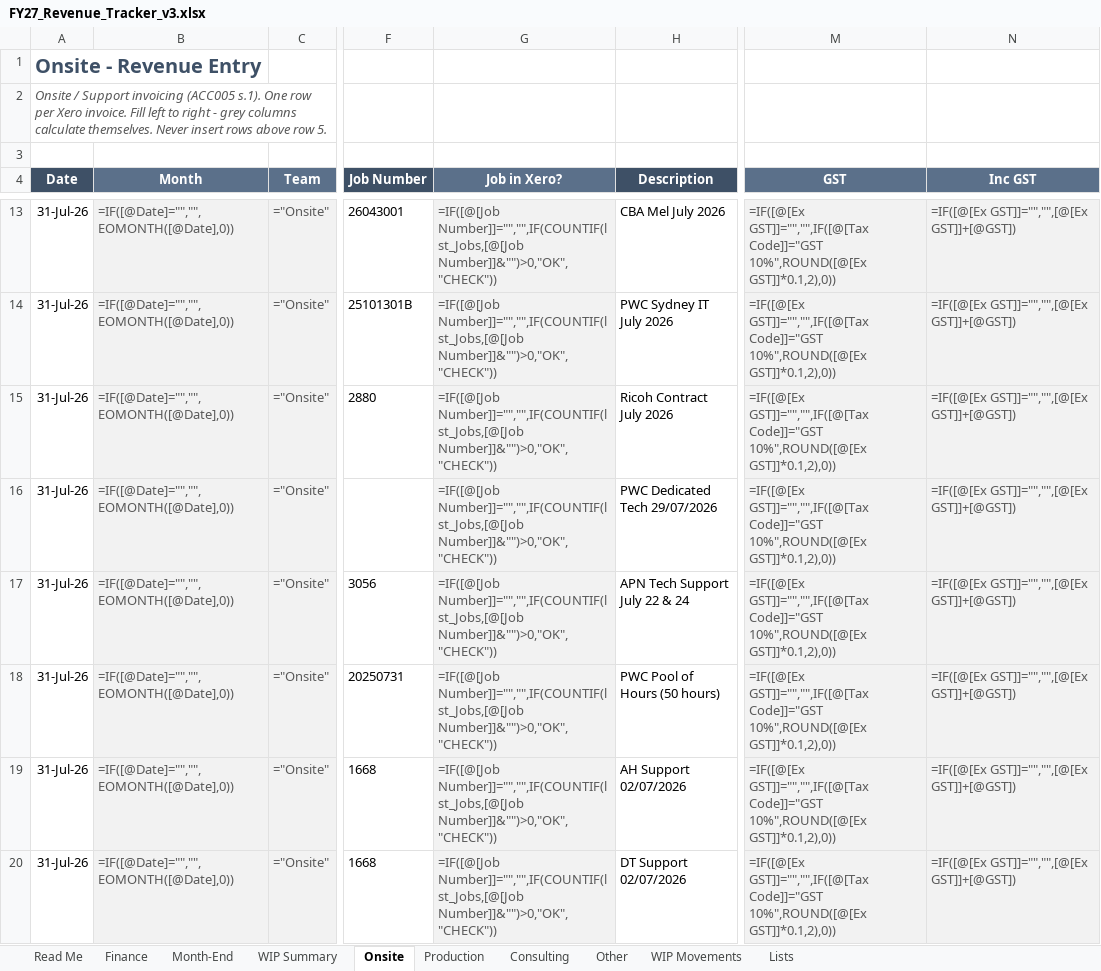
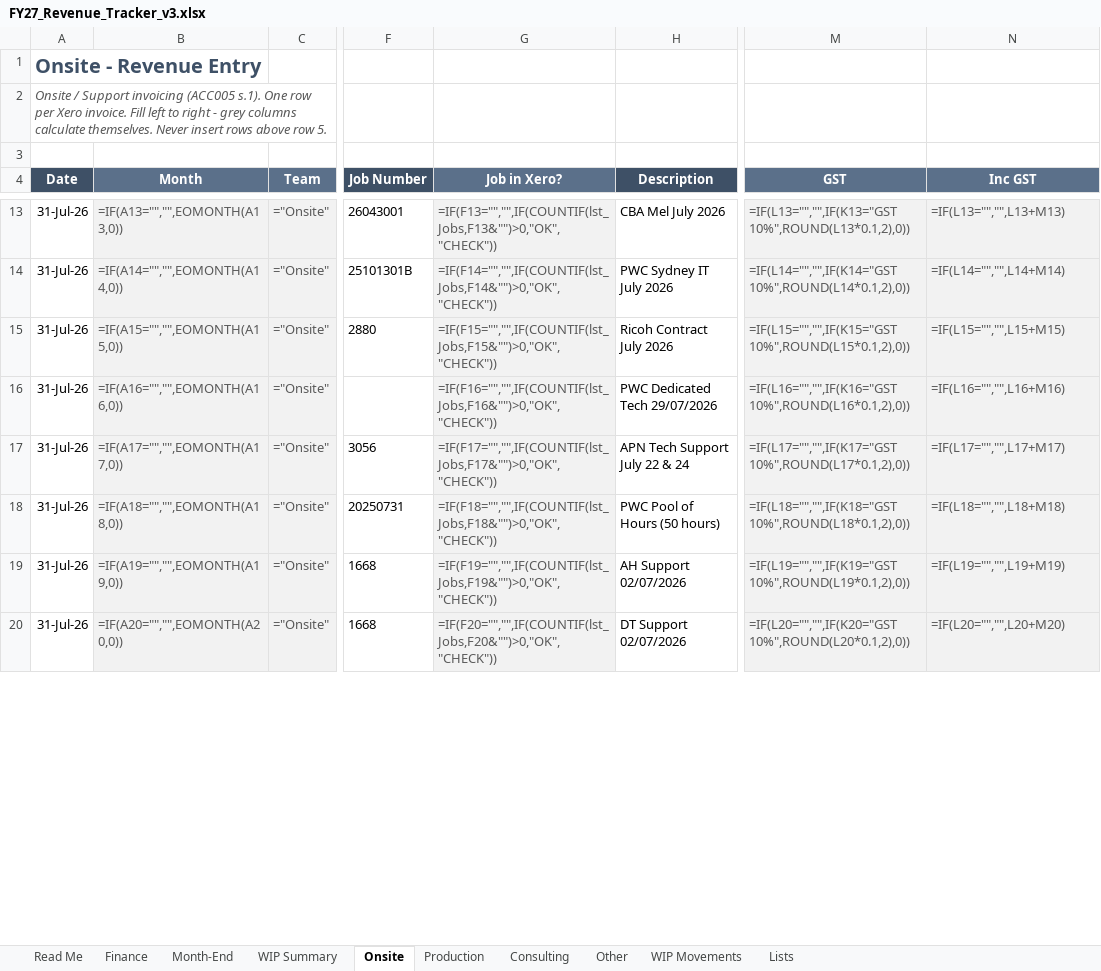
Before and after one commit to WesleyNelson-O33/Claude, an Excel workbook: reporting/FY27_Revenue_Tracker_v3.xlsx, sheet Onsite, drawn as a sheet; only a part is shown, gaps mark what is left out; values as stored, in another font and other column widths than the file's, no borders; formulas without a stored value are shown as written; conditional formats and table styles not drawn; the diff covers the shown part only; the diff names each change by its address in the sheet, - before the commit and + after, or states it on an @@ line.

```diff
--- a/reporting/FY27_Revenue_Tracker_v3.xlsx (sheet Onsite)
+++ b/reporting/FY27_Revenue_Tracker_v3.xlsx (sheet Onsite)
-B13 (Month): =IF([@Date]="","",EOMONTH([@Date],0))
+B13 (Month): =IF(A13="","",EOMONTH(A13,0))
-G13 (Job in Xero?): =IF([@[Job Number]]="","",IF(COUNTIF(lst_Jobs,[@[Job Number]]&"")>0,"OK","CHECK"))
+G13 (Job in Xero?): =IF(F13="","",IF(COUNTIF(lst_Jobs,F13&"")>0,"OK","CHECK"))
-M13 (GST): =IF([@[Ex GST]]="","",IF([@[Tax Code]]="GST 10%",ROUND([@[Ex GST]]*0.1,2),0))
+M13 (GST): =IF(L13="","",IF(K13="GST 10%",ROUND(L13*0.1,2),0))
-N13 (Inc GST): =IF([@[Ex GST]]="","",[@[Ex GST]]+[@GST])
+N13 (Inc GST): =IF(L13="","",L13+M13)
-B14 (Month): =IF([@Date]="","",EOMONTH([@Date],0))
+B14 (Month): =IF(A14="","",EOMONTH(A14,0))
-G14 (Job in Xero?): =IF([@[Job Number]]="","",IF(COUNTIF(lst_Jobs,[@[Job Number]]&"")>0,"OK","CHECK"))
+G14 (Job in Xero?): =IF(F14="","",IF(COUNTIF(lst_Jobs,F14&"")>0,"OK","CHECK"))
-M14 (GST): =IF([@[Ex GST]]="","",IF([@[Tax Code]]="GST 10%",ROUND([@[Ex GST]]*0.1,2),0))
+M14 (GST): =IF(L14="","",IF(K14="GST 10%",ROUND(L14*0.1,2),0))
-N14 (Inc GST): =IF([@[Ex GST]]="","",[@[Ex GST]]+[@GST])
+N14 (Inc GST): =IF(L14="","",L14+M14)
-B15 (Month): =IF([@Date]="","",EOMONTH([@Date],0))
+B15 (Month): =IF(A15="","",EOMONTH(A15,0))
-G15 (Job in Xero?): =IF([@[Job Number]]="","",IF(COUNTIF(lst_Jobs,[@[Job Number]]&"")>0,"OK","CHECK"))
+G15 (Job in Xero?): =IF(F15="","",IF(COUNTIF(lst_Jobs,F15&"")>0,"OK","CHECK"))
-M15 (GST): =IF([@[Ex GST]]="","",IF([@[Tax Code]]="GST 10%",ROUND([@[Ex GST]]*0.1,2),0))
+M15 (GST): =IF(L15="","",IF(K15="GST 10%",ROUND(L15*0.1,2),0))
-N15 (Inc GST): =IF([@[Ex GST]]="","",[@[Ex GST]]+[@GST])
+N15 (Inc GST): =IF(L15="","",L15+M15)
-B16 (Month): =IF([@Date]="","",EOMONTH([@Date],0))
+B16 (Month): =IF(A16="","",EOMONTH(A16,0))
-G16 (Job in Xero?): =IF([@[Job Number]]="","",IF(COUNTIF(lst_Jobs,[@[Job Number]]&"")>0,"OK","CHECK"))
+G16 (Job in Xero?): =IF(F16="","",IF(COUNTIF(lst_Jobs,F16&"")>0,"OK","CHECK"))
-M16 (GST): =IF([@[Ex GST]]="","",IF([@[Tax Code]]="GST 10%",ROUND([@[Ex GST]]*0.1,2),0))
+M16 (GST): =IF(L16="","",IF(K16="GST 10%",ROUND(L16*0.1,2),0))
-N16 (Inc GST): =IF([@[Ex GST]]="","",[@[Ex GST]]+[@GST])
+N16 (Inc GST): =IF(L16="","",L16+M16)
-B17 (Month): =IF([@Date]="","",EOMONTH([@Date],0))
+B17 (Month): =IF(A17="","",EOMONTH(A17,0))
-G17 (Job in Xero?): =IF([@[Job Number]]="","",IF(COUNTIF(lst_Jobs,[@[Job Number]]&"")>0,"OK","CHECK"))
+G17 (Job in Xero?): =IF(F17="","",IF(COUNTIF(lst_Jobs,F17&"")>0,"OK","CHECK"))
-M17 (GST): =IF([@[Ex GST]]="","",IF([@[Tax Code]]="GST 10%",ROUND([@[Ex GST]]*0.1,2),0))
+M17 (GST): =IF(L17="","",IF(K17="GST 10%",ROUND(L17*0.1,2),0))
-N17 (Inc GST): =IF([@[Ex GST]]="","",[@[Ex GST]]+[@GST])
+N17 (Inc GST): =IF(L17="","",L17+M17)
-B18 (Month): =IF([@Date]="","",EOMONTH([@Date],0))
+B18 (Month): =IF(A18="","",EOMONTH(A18,0))
-G18 (Job in Xero?): =IF([@[Job Number]]="","",IF(COUNTIF(lst_Jobs,[@[Job Number]]&"")>0,"OK","CHECK"))
+G18 (Job in Xero?): =IF(F18="","",IF(COUNTIF(lst_Jobs,F18&"")>0,"OK","CHECK"))
-M18 (GST): =IF([@[Ex GST]]="","",IF([@[Tax Code]]="GST 10%",ROUND([@[Ex GST]]*0.1,2),0))
+M18 (GST): =IF(L18="","",IF(K18="GST 10%",ROUND(L18*0.1,2),0))
-N18 (Inc GST): =IF([@[Ex GST]]="","",[@[Ex GST]]+[@GST])
+N18 (Inc GST): =IF(L18="","",L18+M18)
-B19 (Month): =IF([@Date]="","",EOMONTH([@Date],0))
+B19 (Month): =IF(A19="","",EOMONTH(A19,0))
-G19 (Job in Xero?): =IF([@[Job Number]]="","",IF(COUNTIF(lst_Jobs,[@[Job Number]]&"")>0,"OK","CHECK"))
+G19 (Job in Xero?): =IF(F19="","",IF(COUNTIF(lst_Jobs,F19&"")>0,"OK","CHECK"))
-M19 (GST): =IF([@[Ex GST]]="","",IF([@[Tax Code]]="GST 10%",ROUND([@[Ex GST]]*0.1,2),0))
+M19 (GST): =IF(L19="","",IF(K19="GST 10%",ROUND(L19*0.1,2),0))
-N19 (Inc GST): =IF([@[Ex GST]]="","",[@[Ex GST]]+[@GST])
+N19 (Inc GST): =IF(L19="","",L19+M19)
-B20 (Month): =IF([@Date]="","",EOMONTH([@Date],0))
+B20 (Month): =IF(A20="","",EOMONTH(A20,0))
-G20 (Job in Xero?): =IF([@[Job Number]]="","",IF(COUNTIF(lst_Jobs,[@[Job Number]]&"")>0,"OK","CHECK"))
+G20 (Job in Xero?): =IF(F20="","",IF(COUNTIF(lst_Jobs,F20&"")>0,"OK","CHECK"))
-M20 (GST): =IF([@[Ex GST]]="","",IF([@[Tax Code]]="GST 10%",ROUND([@[Ex GST]]*0.1,2),0))
+M20 (GST): =IF(L20="","",IF(K20="GST 10%",ROUND(L20*0.1,2),0))
-N20 (Inc GST): =IF([@[Ex GST]]="","",[@[Ex GST]]+[@GST])
+N20 (Inc GST): =IF(L20="","",L20+M20)
```
Also changed, not shown: 184 edited cells elsewhere in this sheet, sheet Production, sheet Consulting, sheet WIP Movements, sheet Month-End, sheet Other, sheet Finance, 1 other file.
